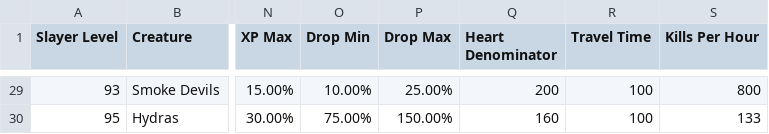
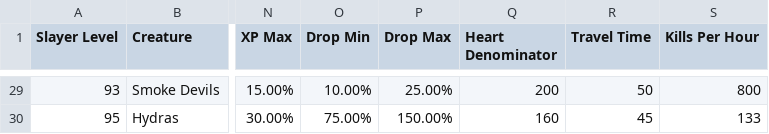
Before and after one commit to ZacharyHJacobson/MortimerSim, a CSV file: Mortimer.csv, drawn as a sheet; only a part is shown, gaps mark what is left out; the diff covers the shown part only; the diff names each change by its address in the sheet, - before the commit and + after, or states it on an @@ line.

Commit message:
Add travel time

```diff
--- a/Mortimer.csv
+++ b/Mortimer.csv
-R29 (Travel Time): 100
+R29 (Travel Time): 50
-R30 (Travel Time): 100
+R30 (Travel Time): 45
```
Also changed, not shown: 27 edited cells elsewhere in this file.
